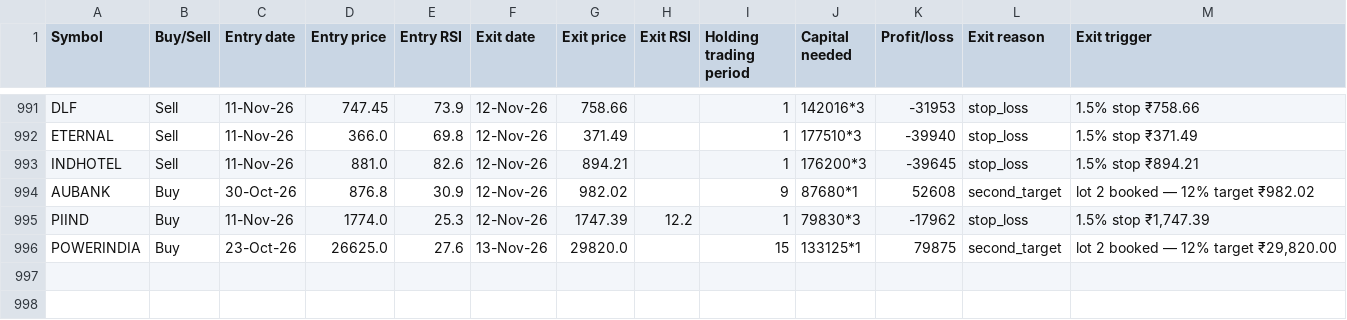
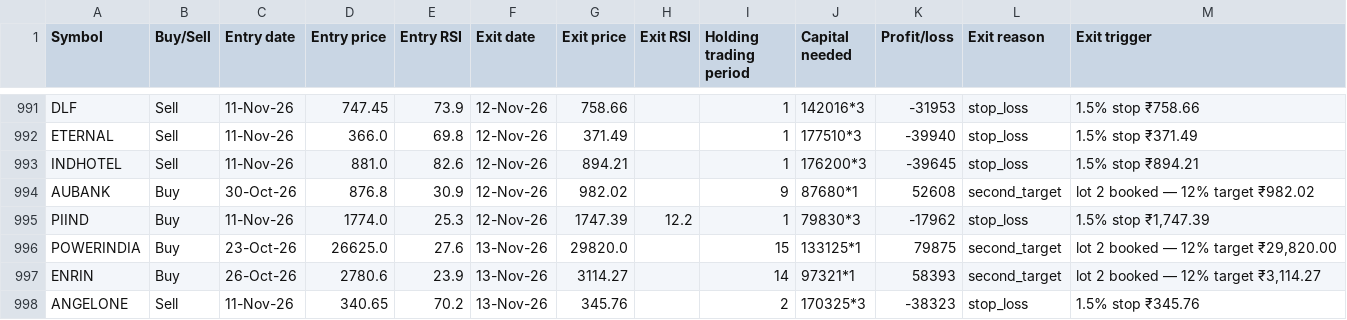
Before and after one commit to AbhilashMunnur/oi-with-stocks, a CSV file: data/rsi_candle_3lot_paper_trades.csv, drawn as a sheet; only a part is shown, gaps mark what is left out.

```diff
--- a/data/rsi_candle_3lot_paper_trades.csv
+++ b/data/rsi_candle_3lot_paper_trades.csv
@@ -996 +996,3 @@ PIIND,Buy,11-Nov-26,1774.0,25.3,12-Nov-26,1747.39,12.2,1,79830*3,-17962,stop_los
 POWERINDIA,Buy,23-Oct-26,26625.0,27.6,13-Nov-26,29820.0,,15,133125*1,79875,second_target,"lot 2 booked — 12% target ₹29,820.00"
+ENRIN,Buy,26-Oct-26,2780.6,23.9,13-Nov-26,3114.27,,14,97321*1,58393,second_target,"lot 2 booked — 12% target ₹3,114.27"
+ANGELONE,Sell,11-Nov-26,340.65,70.2,13-Nov-26,345.76,,2,170325*3,-38323,stop_loss,1.5% stop ₹345.76
```
Also changed, not shown: data/rsi_candle_3m_2w_paper_trades.csv, 5 other files.
